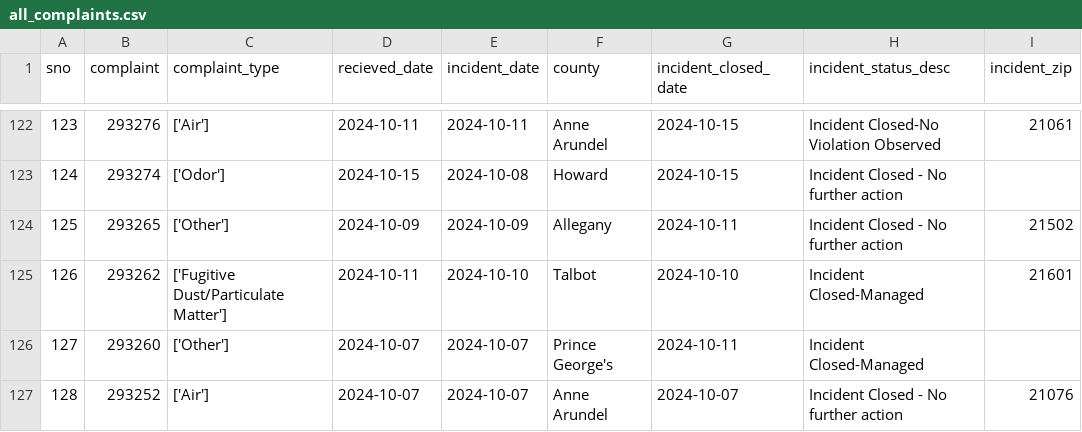
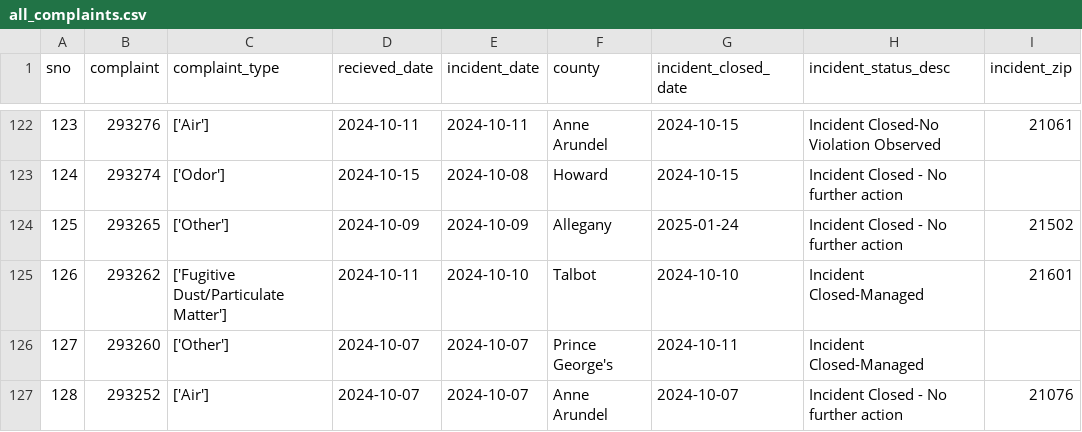
Before and after one commit to sandrafish/live-nicar-pipeline, a CSV file: exported_data/all_complaints.csv, drawn as a sheet; only a part is shown, gaps mark what is left out.

Commit message:
Automated commit from GitHub Actions

```diff
--- a/exported_data/all_complaints.csv
+++ b/exported_data/all_complaints.csv
@@ -123,3 +123,3 @@ sno,complaint,complaint_type,recieved_date,incident_date,county,incident_closed_
 124,293274,['Odor'],2024-10-15,2024-10-08,Howard,2024-10-15,Incident Closed - No further action,
-125,293265,['Other'],2024-10-09,2024-10-09,Allegany,2024-10-11,Incident Closed - No further action,21502
+125,293265,['Other'],2024-10-09,2024-10-09,Allegany,2025-01-24,Incident Closed - No further action,21502
 126,293262,['Fugitive Dust/Particulate Matter'],2024-10-11,2024-10-10,Talbot,2024-10-10,Incident Closed-Managed,21601
```
